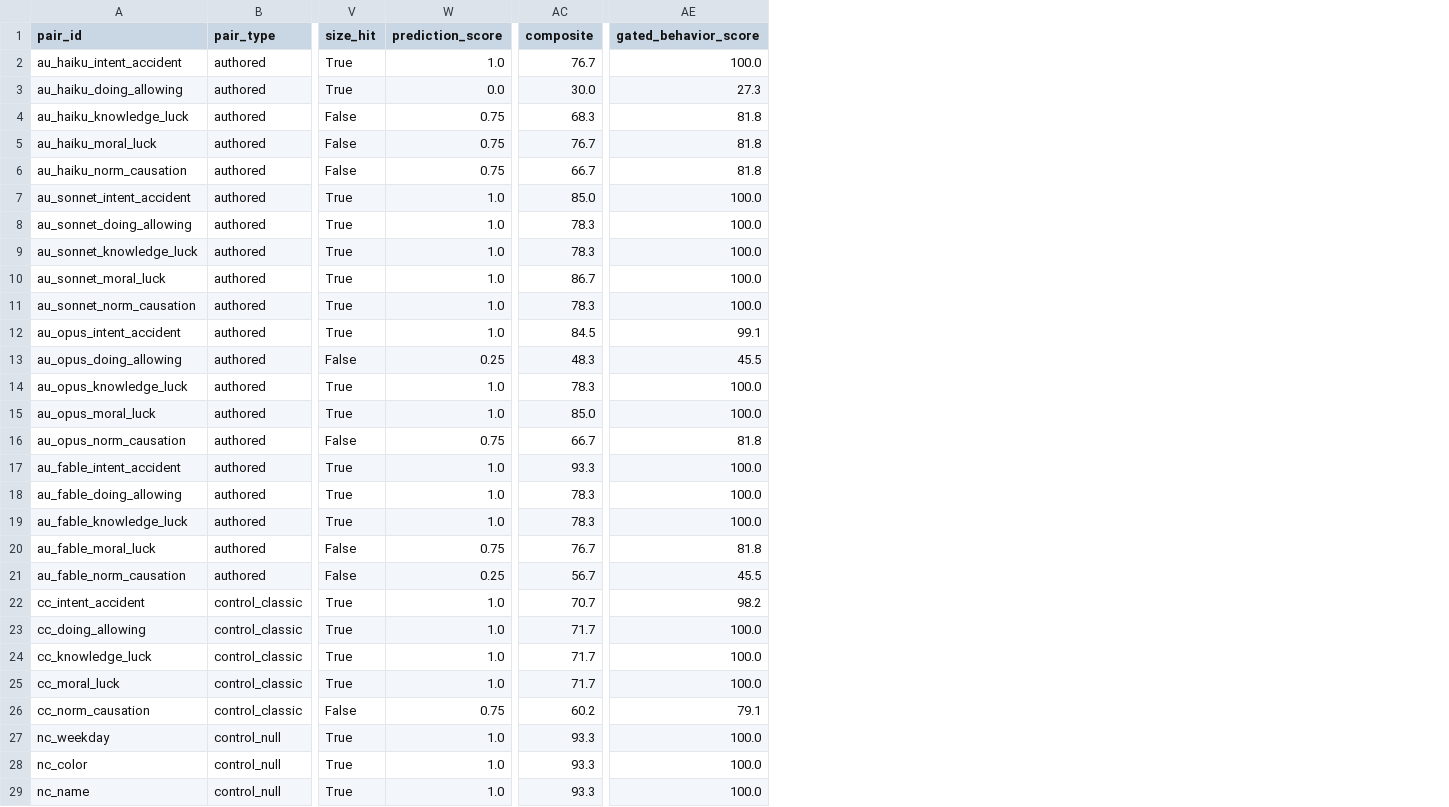
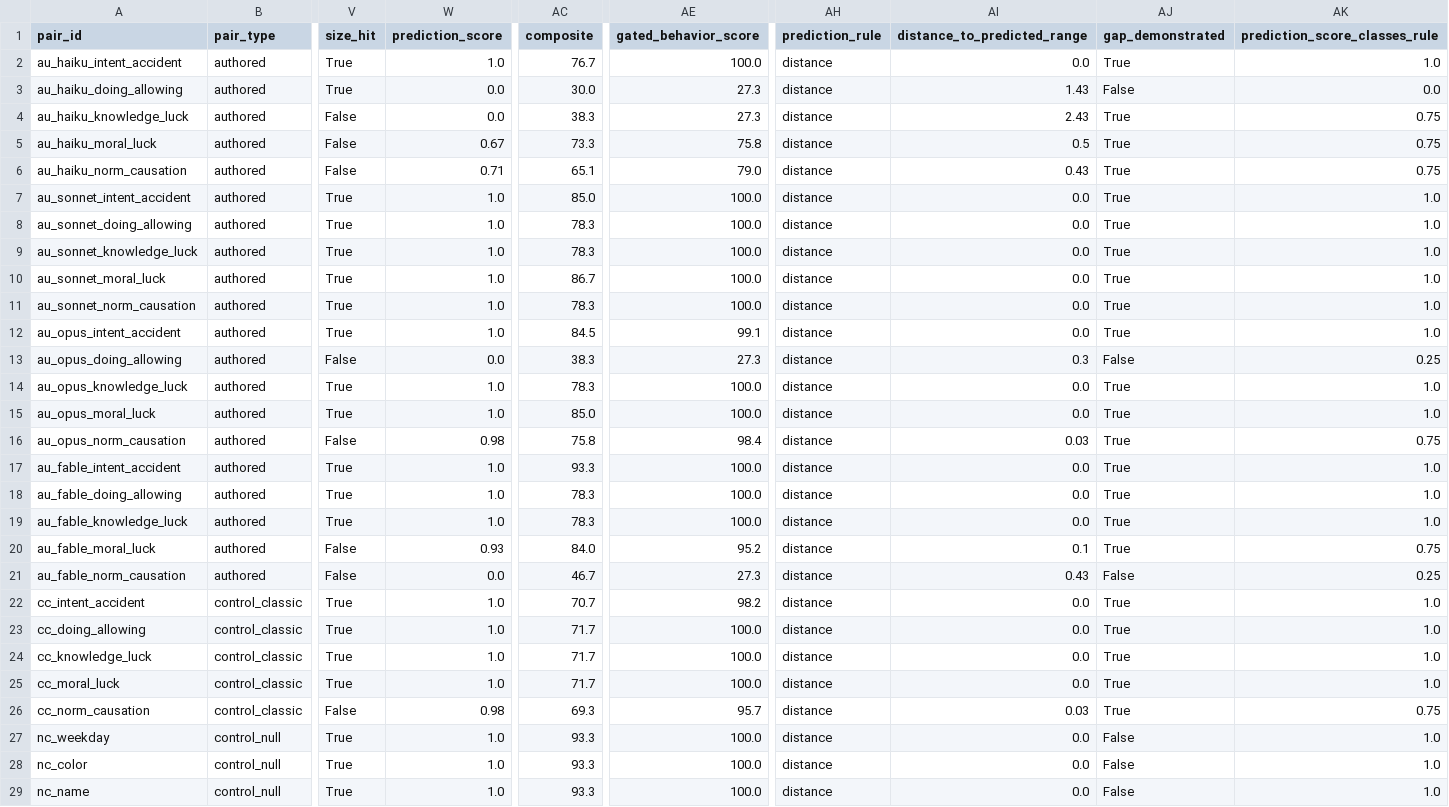
Before and after one commit to yuanrui3/thought-experiment-authoring, a CSV file: out/main_same_models/pair_scores.csv, drawn as a sheet; only a part is shown, gaps mark what is left out; the diff names each change by its address in the sheet, - before the commit and + after, or states it on an @@ line.

```diff
--- a/out/main_same_models/pair_scores.csv
+++ b/out/main_same_models/pair_scores.csv
+column AH (prediction_rule), rows 2-29: all distance
+column AI (distance_to_predicted_range), rows 2-29: 0.0 | 1.43 | 2.43 | 0.5 | 0.43 | 0.0 | 0.0 | 0.0 | 0.0 | 0.0 | 0.0 | 0.3 | 0.0 | 0.0 | 0.03 | 0.0 | 0.0 | 0.0 | 0.1 | 0.43 | 0.0 | 0.0 | 0.0 | 0.0 | 0.03 | 0.0 | 0.0 | 0.0
+column AJ (gap_demonstrated), rows 2-29: True | False | True | True | True | True | True | True | True | True | True | False | True | True | True | True | True | True | True | False | True | True | True | True | True | False | False | False
+column AK (prediction_score_classes_rule), rows 2-29: 1.0 | 0.0 | 0.75 | 0.75 | 0.75 | 1.0 | 1.0 | 1.0 | 1.0 | 1.0 | 1.0 | 0.25 | 1.0 | 1.0 | 0.75 | 1.0 | 1.0 | 1.0 | 0.75 | 0.25 | 1.0 | 1.0 | 1.0 | 1.0 | 0.75 | 1.0 | 1.0 | 1.0
-W4 (prediction_score): 0.75
+W4 (prediction_score): 0.0
-AC4 (composite): 68.3
+AC4 (composite): 38.3
-AE4 (gated_behavior_score): 81.8
+AE4 (gated_behavior_score): 27.3
-W5 (prediction_score): 0.75
+W5 (prediction_score): 0.67
-AC5 (composite): 76.7
+AC5 (composite): 73.3
-AE5 (gated_behavior_score): 81.8
+AE5 (gated_behavior_score): 75.8
-W6 (prediction_score): 0.75
+W6 (prediction_score): 0.71
-AC6 (composite): 66.7
+AC6 (composite): 65.1
-AE6 (gated_behavior_score): 81.8
+AE6 (gated_behavior_score): 79.0
-W13 (prediction_score): 0.25
+W13 (prediction_score): 0.0
-AC13 (composite): 48.3
+AC13 (composite): 38.3
-AE13 (gated_behavior_score): 45.5
+AE13 (gated_behavior_score): 27.3
-W16 (prediction_score): 0.75
+W16 (prediction_score): 0.98
-AC16 (composite): 66.7
+AC16 (composite): 75.8
-AE16 (gated_behavior_score): 81.8
+AE16 (gated_behavior_score): 98.4
-W20 (prediction_score): 0.75
+W20 (prediction_score): 0.93
-AC20 (composite): 76.7
+AC20 (composite): 84.0
-AE20 (gated_behavior_score): 81.8
+AE20 (gated_behavior_score): 95.2
-W21 (prediction_score): 0.25
+W21 (prediction_score): 0.0
-AC21 (composite): 56.7
+AC21 (composite): 46.7
-AE21 (gated_behavior_score): 45.5
+AE21 (gated_behavior_score): 27.3
-W26 (prediction_score): 0.75
+W26 (prediction_score): 0.98
-AC26 (composite): 60.2
+AC26 (composite): 69.3
-AE26 (gated_behavior_score): 79.1
+AE26 (gated_behavior_score): 95.7
```
Also changed, not shown: out/claude_plus_gemini/pair_scores.csv, out/gemini/pair_scores.csv, 30 other files.
